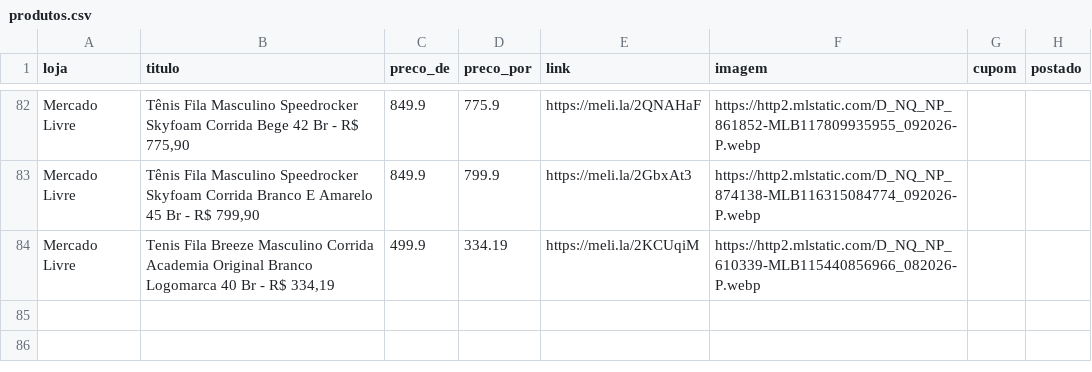
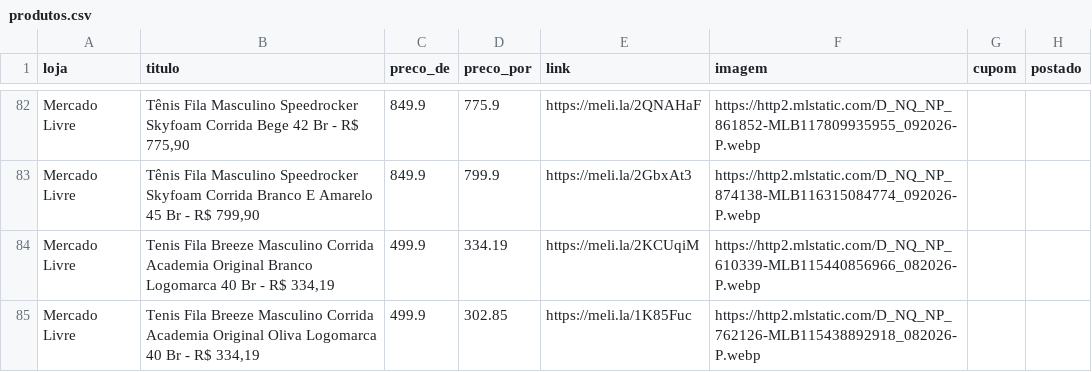
Before and after one commit to sidneifs/promo, a CSV file: produtos.csv, drawn as a sheet; only a part is shown, gaps mark what is left out; the diff names each change by its address in the sheet, - before the commit and + after, or states it on an @@ line.

Commit message:
atualiza produtos 2026-11-04 18:14

```diff
--- a/produtos.csv
+++ b/produtos.csv
+row 85: Mercado Livre | Tenis Fila Breeze Masculino Corrida Academia Original Oliva Logomarca 40 Br - R$ 334,19 | 499.9 | 302.85 | https://meli.la/1K85Fuc | https://http2.mlstatic.com/D_NQ_NP_762126-MLB115438892918_082026-P.webp
```
